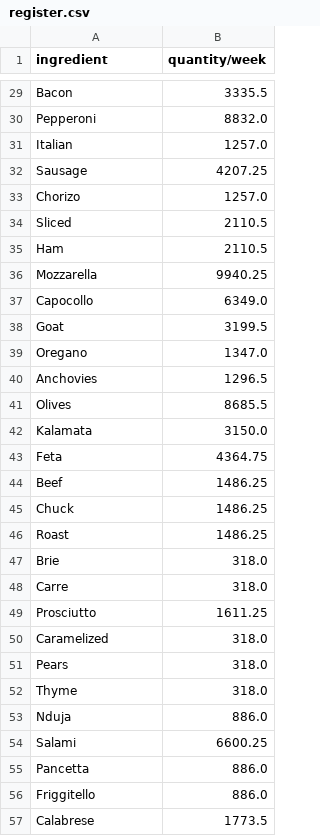
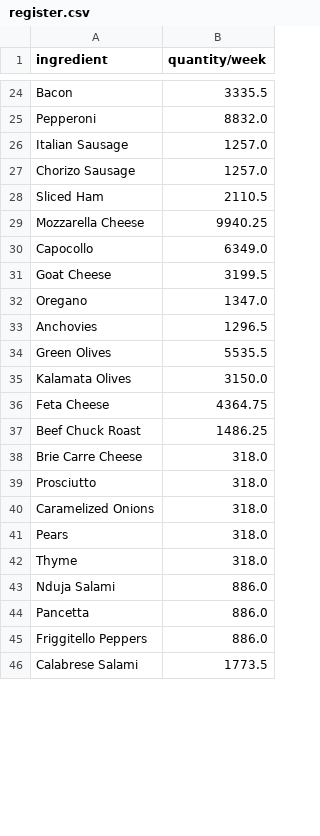
Before and after one commit to MiguelMontesLorenzo/pizzasCleaningAndETL, a CSV file: register.csv, drawn as a sheet; only a part is shown, gaps mark what is left out; the diff covers the shown part only.

```diff
--- a/register.csv
+++ b/register.csv
@@ -30,28 +25,22 @@ Bacon;3335.5
 Pepperoni;8832.0
-Italian;1257.0
-Sausage;4207.25
-Chorizo;1257.0
-Sliced;2110.5
-Ham;2110.5
-Mozzarella;9940.25
+Italian Sausage;1257.0
+Chorizo Sausage;1257.0
+Sliced Ham;2110.5
+Mozzarella Cheese;9940.25
 Capocollo;6349.0
-Goat;3199.5
+Goat Cheese;3199.5
 Oregano;1347.0
 Anchovies;1296.5
-Olives;8685.5
-Kalamata;3150.0
-Feta;4364.75
-Beef;1486.25
-Chuck;1486.25
-Roast;1486.25
-Brie;318.0
-Carre;318.0
-Prosciutto;1611.25
-Caramelized;318.0
+Green Olives;5535.5
+Kalamata Olives;3150.0
+Feta Cheese;4364.75
+Beef Chuck Roast;1486.25
+Brie Carre Cheese;318.0
+Prosciutto;318.0
+Caramelized Onions;318.0
 Pears;318.0
 Thyme;318.0
-Nduja;886.0
-Salami;6600.25
+Nduja Salami;886.0
 Pancetta;886.0
-Friggitello;886.0
-Calabrese;1773.5
+Friggitello Peppers;886.0
+Calabrese Salami;1773.5
```
Also changed, not shown: 6 added rows, 16 removed rows and 25 edited cells elsewhere in this file, 12 other files.
